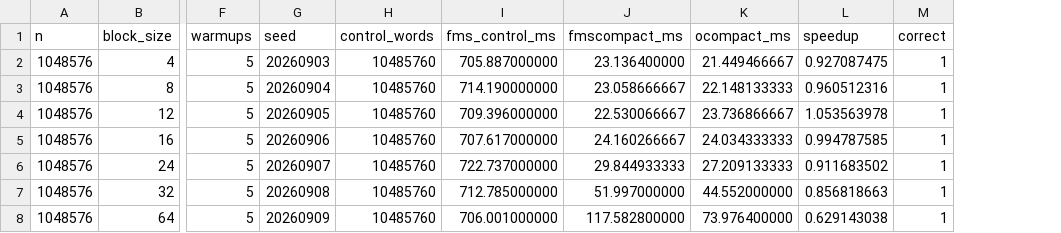
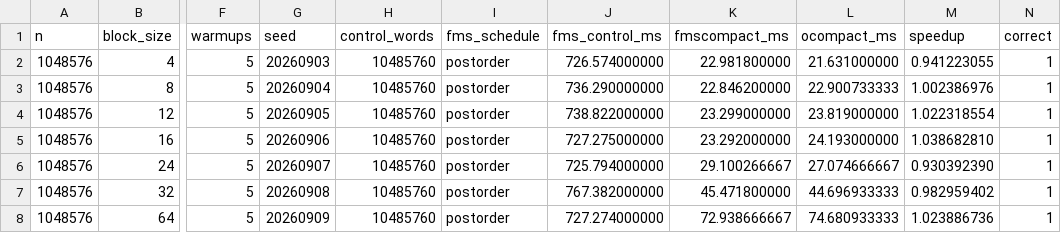
Before and after one commit to luoxi1228/Supple, a CSV file: RESULTS/fmscompact_vs_ocompact.csv, drawn as a sheet; only a part is shown, gaps mark what is left out; addresses are those after the commit; the diff covers the shown part only; the diff names each change by its address in the sheet, - before the commit and + after, or states it on an @@ line.

```diff
--- a/RESULTS/fmscompact_vs_ocompact.csv
+++ b/RESULTS/fmscompact_vs_ocompact.csv
+column I (fms_schedule), rows 2-8: all postorder
-J2 (fms_control_ms): 705.887000000
+J2 (fms_control_ms): 726.574000000
-K2 (fmscompact_ms): 23.136400000
+K2 (fmscompact_ms): 22.981800000
-L2 (ocompact_ms): 21.449466667
+L2 (ocompact_ms): 21.631000000
-M2 (speedup): 0.927087475
+M2 (speedup): 0.941223055
-J3 (fms_control_ms): 714.190000000
+J3 (fms_control_ms): 736.290000000
-K3 (fmscompact_ms): 23.058666667
+K3 (fmscompact_ms): 22.846200000
-L3 (ocompact_ms): 22.148133333
+L3 (ocompact_ms): 22.900733333
-M3 (speedup): 0.960512316
+M3 (speedup): 1.002386976
-J4 (fms_control_ms): 709.396000000
+J4 (fms_control_ms): 738.822000000
-K4 (fmscompact_ms): 22.530066667
+K4 (fmscompact_ms): 23.299000000
-L4 (ocompact_ms): 23.736866667
+L4 (ocompact_ms): 23.819000000
-M4 (speedup): 1.053563978
+M4 (speedup): 1.022318554
-J5 (fms_control_ms): 707.617000000
+J5 (fms_control_ms): 727.275000000
-K5 (fmscompact_ms): 24.160266667
+K5 (fmscompact_ms): 23.292000000
-L5 (ocompact_ms): 24.034333333
+L5 (ocompact_ms): 24.193000000
-M5 (speedup): 0.994787585
+M5 (speedup): 1.038682810
-J6 (fms_control_ms): 722.737000000
+J6 (fms_control_ms): 725.794000000
-K6 (fmscompact_ms): 29.844933333
+K6 (fmscompact_ms): 29.100266667
-L6 (ocompact_ms): 27.209133333
+L6 (ocompact_ms): 27.074666667
-M6 (speedup): 0.911683502
+M6 (speedup): 0.930392390
-J7 (fms_control_ms): 712.785000000
+J7 (fms_control_ms): 767.382000000
-K7 (fmscompact_ms): 51.997000000
+K7 (fmscompact_ms): 45.471800000
-L7 (ocompact_ms): 44.552000000
+L7 (ocompact_ms): 44.696933333
-M7 (speedup): 0.856818663
+M7 (speedup): 0.982959402
-J8 (fms_control_ms): 706.001000000
+J8 (fms_control_ms): 727.274000000
-K8 (fmscompact_ms): 117.582800000
+K8 (fmscompact_ms): 72.938666667
-L8 (ocompact_ms): 73.976400000
+L8 (ocompact_ms): 74.680933333
-M8 (speedup): 0.629143038
+M8 (speedup): 1.023886736
```
Also changed, not shown: 1 added row and 21 edited cells elsewhere in this file, 27 other files.
